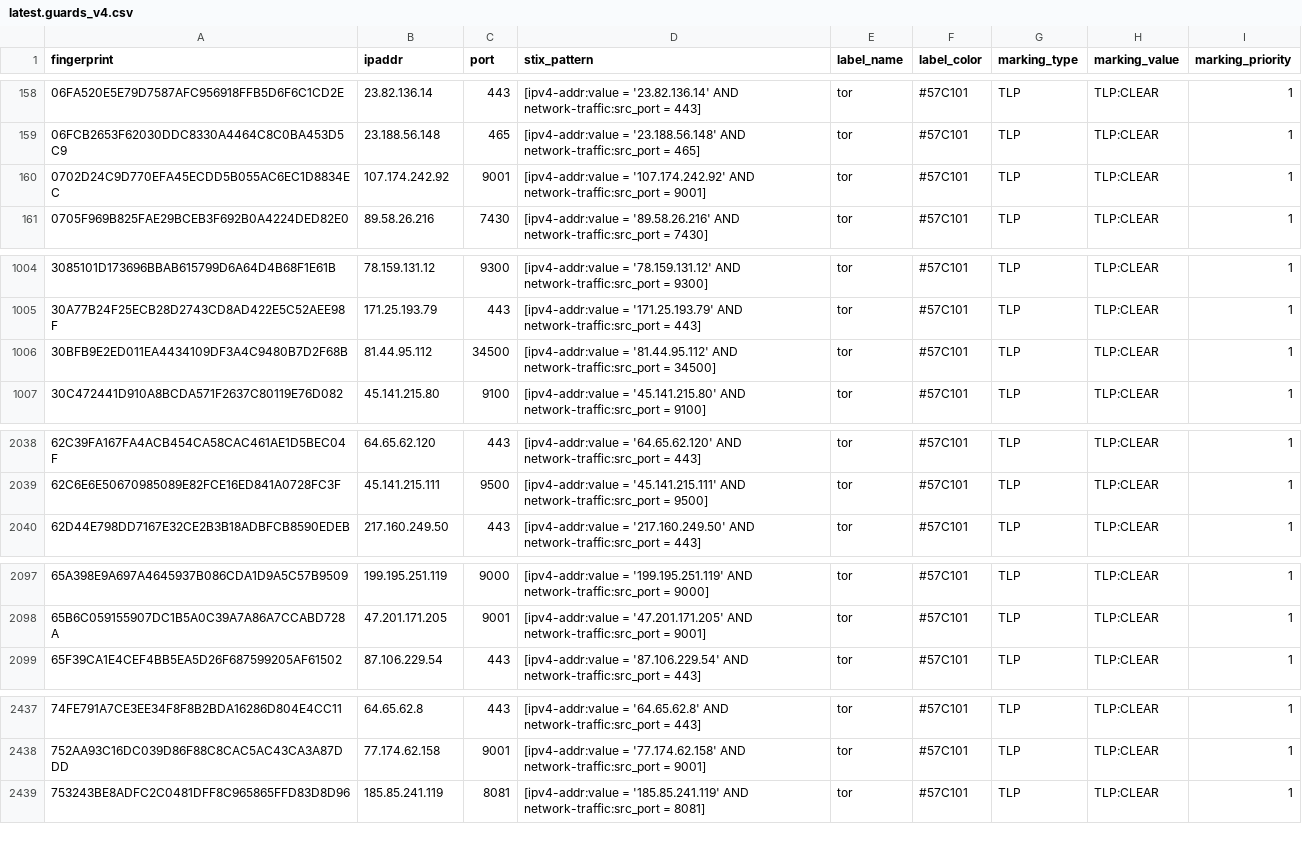
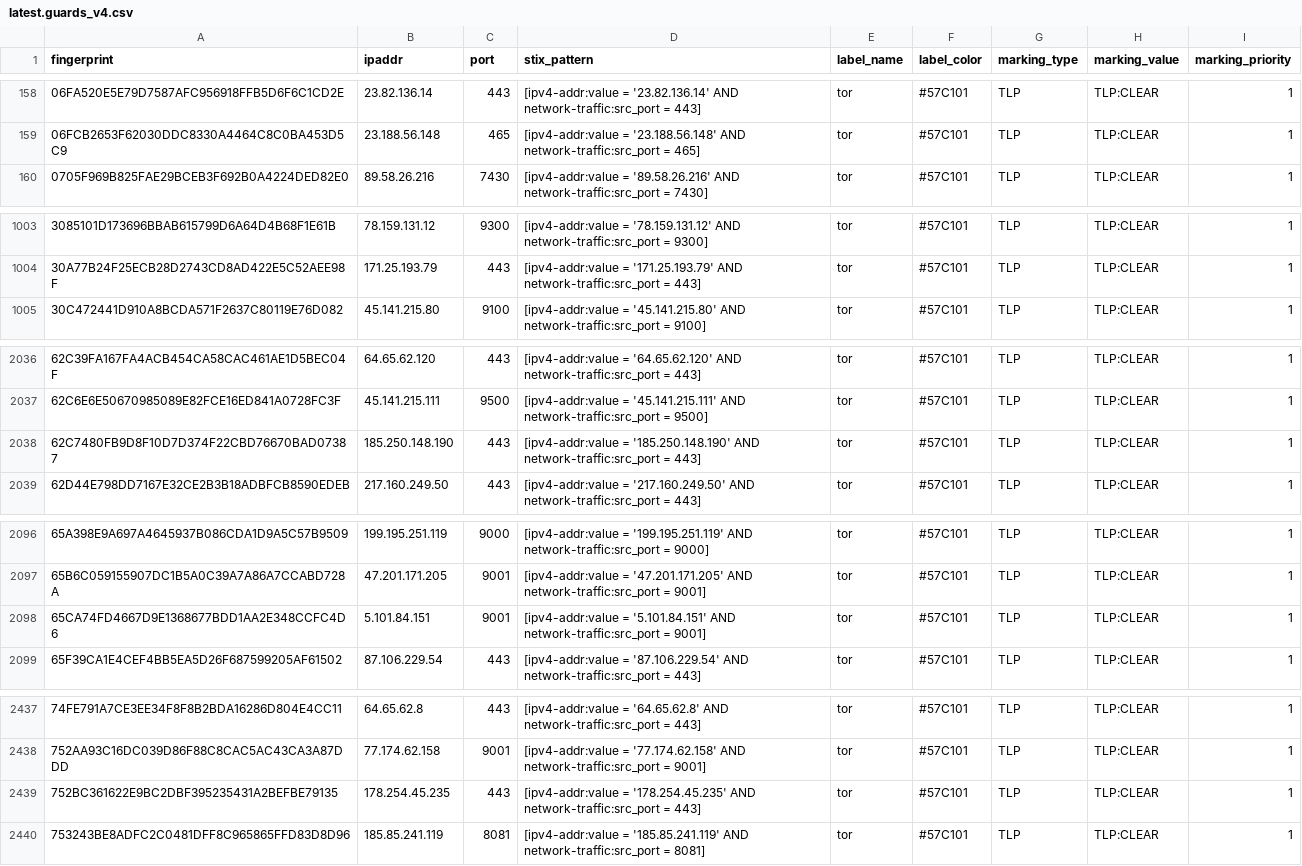
Before and after one commit to DreadFog/tor_csv_feed_opencti, a CSV file: latest.guards_v4.csv, drawn as a sheet; only a part is shown, gaps mark what is left out; removed rows and columns are numbered as before the commit, all else as after; the diff covers the shown part only; the diff names each change by its address in the sheet, - before the commit and + after, or states it on an @@ line.

```diff
--- a/latest.guards_v4.csv
+++ b/latest.guards_v4.csv
-row 160: 0702D24C9D770EFA45ECDD5B055AC6EC1D8834EC | 107.174.242.92 | 9001 | [ipv4-addr:value = '107.174.242.92' AND network-traffic:src_port = 9001] | tor | #57C101 | TLP | TLP:CLEAR | 1
-row 1006: 30BFB9E2ED011EA4434109DF3A4C9480B7D2F68B | 81.44.95.112 | 34500 | [ipv4-addr:value = '81.44.95.112' AND network-traffic:src_port = 34500] | tor | #57C101 | TLP | TLP:CLEAR | 1
+row 2038: 62C7480FB9D8F10D7D374F22CBD76670BAD07387 | 185.250.148.190 | 443 | [ipv4-addr:value = '185.250.148.190' AND network-traffic:src_port = 443] | tor | #57C101 | TLP | TLP:CLEAR | 1
+row 2098: 65CA74FD4667D9E1368677BDD1AA2E348CCFC4D6 | 5.101.84.151 | 9001 | [ipv4-addr:value = '5.101.84.151' AND network-traffic:src_port = 9001] | tor | #57C101 | TLP | TLP:CLEAR | 1
+row 2439: 752BC361622E9BC2DBF395235431A2BEFBE79135 | 178.254.45.235 | 443 | [ipv4-addr:value = '178.254.45.235' AND network-traffic:src_port = 443] | tor | #57C101 | TLP | TLP:CLEAR | 1
```
Also changed, not shown: 1 added row and 1 removed row elsewhere in this file, latest.all_v6.csv, latest.exits_v4.csv, 3 other files.
